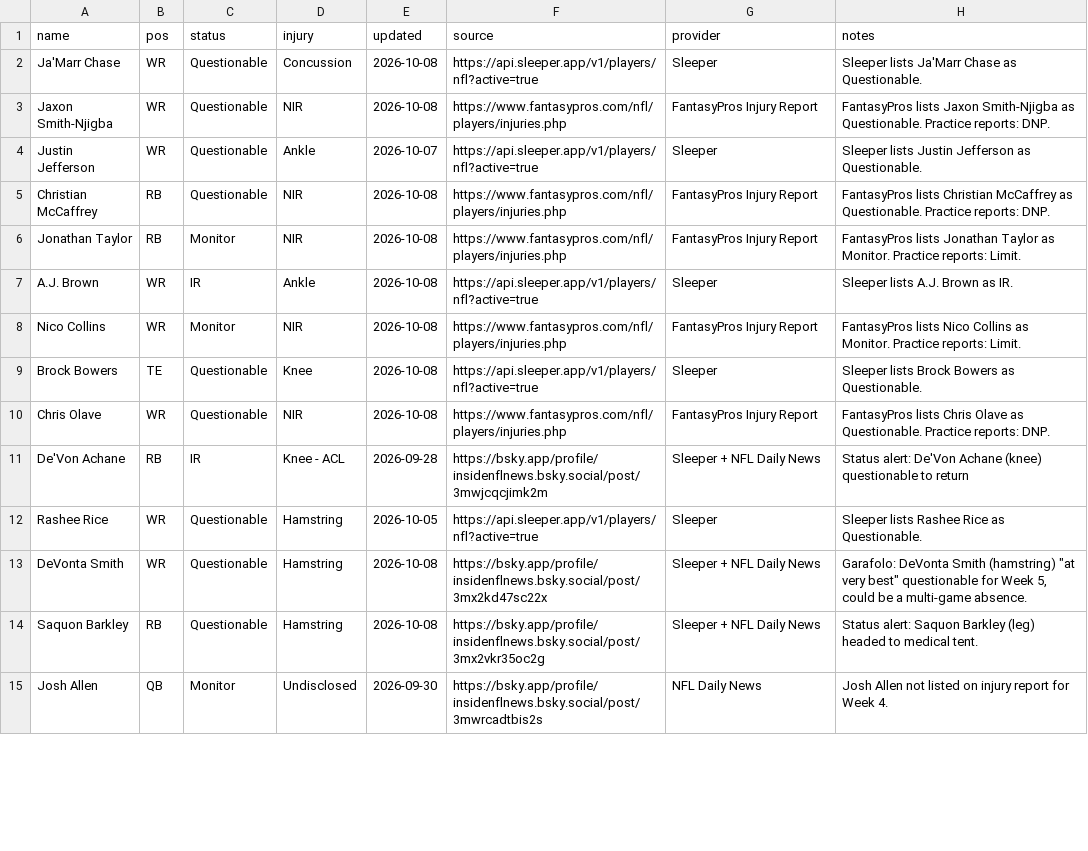
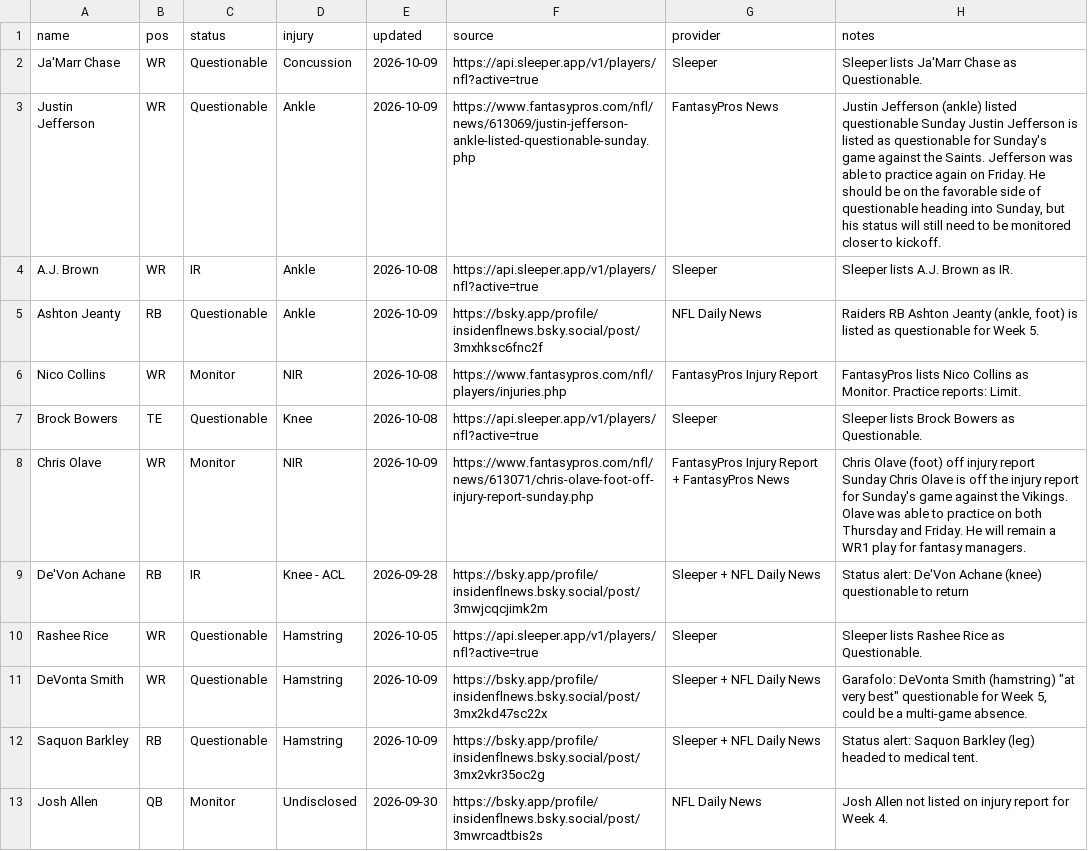
Before and after one commit to fowlergmu/private-draft-tools-x7k2, a CSV file: Data/Current Injuries.csv, drawn as a sheet; only a part is shown; the diff covers the shown part only.

```diff
--- a/Data/Current Injuries.csv
+++ b/Data/Current Injuries.csv
@@ -1,15 +1,13 @@
 name,pos,status,injury,updated,source,provider,notes
-Ja'Marr Chase,WR,Questionable,Concussion,2026-10-08,https://api.sleeper.app/v1/players/nfl?active=true,Sleeper,Sleeper lists Ja'Marr Chase as Questionable.
-Jaxon Smith-Njigba,WR,Questionable,NIR,2026-10-08,https://www.fantasypros.com/nfl/players/injuries.php,FantasyPros Injury Report,FantasyPros lists Jaxon Smith-Njigba as Questionable. Practice reports: DNP.
-Justin Jefferson,WR,Questionable,Ankle,2026-10-07,https://api.sleeper.app/v1/players/nfl?active=true,Sleeper,Sleeper lists Justin Jefferson as Questionable.
-Christian McCaffrey,RB,Questionable,NIR,2026-10-08,https://www.fantasypros.com/nfl/players/injuries.php,FantasyPros Injury Report,FantasyPros lists Christian McCaffrey as Questionable. Practice reports: DNP.
-Jonathan Taylor,RB,Monitor,NIR,2026-10-08,https://www.fantasypros.com/nfl/players/injuries.php,FantasyPros Injury Report,FantasyPros lists Jonathan Taylor as Monitor. Practice reports: Limit.
+Ja'Marr Chase,WR,Questionable,Concussion,2026-10-09,https://api.sleeper.app/v1/players/nfl?active=true,Sleeper,Sleeper lists Ja'Marr Chase as Questionable.
+Justin Jefferson,WR,Questionable,Ankle,2026-10-09,https://www.fantasypros.com/nfl/news/613069/justin-jefferson-ankle-listed-questionable-sunday.php,FantasyPros News,"Justin Jefferson (ankle) listed questionable Sunday Justin Jefferson is listed as questionable for Sunday's game against the Saints. Jefferson was able to practice again on Friday. He should be on the favorable side of questionable heading into Sunday, but his status will still need to be monitored closer to kickoff."
 A.J. Brown,WR,IR,Ankle,2026-10-08,https://api.sleeper.app/v1/players/nfl?active=true,Sleeper,Sleeper lists A.J. Brown as IR.
+Ashton Jeanty,RB,Questionable,Ankle,2026-10-09,https://bsky.app/profile/insidenflnews.bsky.social/post/3mxhksc6fnc2f,NFL Daily News,"Raiders RB Ashton Jeanty (ankle, foot) is listed as questionable for Week 5."
 Nico Collins,WR,Monitor,NIR,2026-10-08,https://www.fantasypros.com/nfl/players/injuries.php,FantasyPros Injury Report,FantasyPros lists Nico Collins as Monitor. Practice reports: Limit.
 Brock Bowers,TE,Questionable,Knee,2026-10-08,https://api.sleeper.app/v1/players/nfl?active=true,Sleeper,Sleeper lists Brock Bowers as Questionable.
-Chris Olave,WR,Questionable,NIR,2026-10-08,https://www.fantasypros.com/nfl/players/injuries.php,FantasyPros Injury Report,FantasyPros lists Chris Olave as Questionable. Practice reports: DNP.
+Chris Olave,WR,Monitor,NIR,2026-10-09,https://www.fantasypros.com/nfl/news/613071/chris-olave-foot-off-injury-report-sunday.php,FantasyPros Injury Report + FantasyPros News,Chris Olave (foot) off injury report Sunday Chris Olave is off the injury report for Sunday's game against the Vikings. Olave was able to practice on both Thursday and Friday. He will remain a WR1 play for fantasy managers.
 De'Von Achane,RB,IR,Knee - ACL,2026-09-28,https://bsky.app/profile/insidenflnews.bsky.social/post/3mwjcqcjimk2m,Sleeper + NFL Daily News,Status alert: De'Von Achane (knee) questionable to return
 Rashee Rice,WR,Questionable,Hamstring,2026-10-05,https://api.sleeper.app/v1/players/nfl?active=true,Sleeper,Sleeper lists Rashee Rice as Questionable.
-DeVonta Smith,WR,Questionable,Hamstring,2026-10-08,https://bsky.app/profile/insidenflnews.bsky.social/post/3mx2kd47sc22x,Sleeper + NFL Daily News,"Garafolo: DeVonta Smith (hamstring) ""at very best"" questionable for Week 5, could be a multi-game absence."
-Saquon Barkley,RB,Questionable,Hamstring,2026-10-08,https://bsky.app/profile/insidenflnews.bsky.social/post/3mx2vkr35oc2g,Sleeper + NFL Daily News,Status alert: Saquon Barkley (leg) headed to medical tent.
+DeVonta Smith,WR,Questionable,Hamstring,2026-10-09,https://bsky.app/profile/insidenflnews.bsky.social/post/3mx2kd47sc22x,Sleeper + NFL Daily News,"Garafolo: DeVonta Smith (hamstring) ""at very best"" questionable for Week 5, could be a multi-game absence."
+Saquon Barkley,RB,Questionable,Hamstring,2026-10-09,https://bsky.app/profile/insidenflnews.bsky.social/post/3mx2vkr35oc2g,Sleeper + NFL Daily News,Status alert: Saquon Barkley (leg) headed to medical tent.
 Josh Allen,QB,Monitor,Undisclosed,2026-09-30,https://bsky.app/profile/insidenflnews.bsky.social/post/3mwrcadtbis2s,NFL Daily News,Josh Allen not listed on injury report for Week 4.
```
Also changed, not shown: 1 added row, 1 removed row and 52 edited cells elsewhere in this file.
